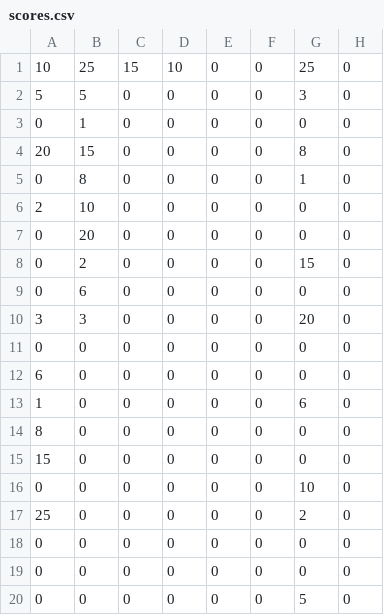
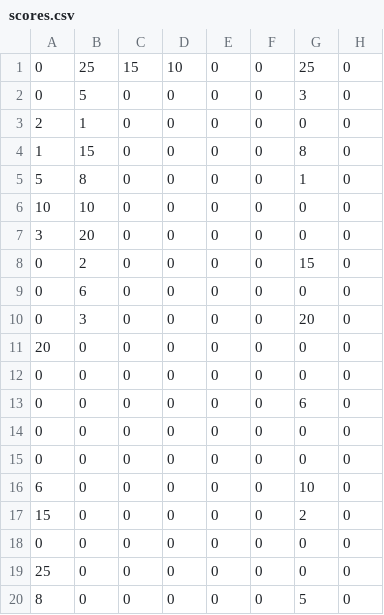
Before and after one commit to MonsieurLoki/Formule1, a CSV file: scores.csv, drawn as a sheet; only a part is shown; the diff names each change by its address in the sheet, - before the commit and + after, or states it on an @@ line.

```diff
--- a/scores.csv
+++ b/scores.csv
-A1: 10
+A1: 0
-A2: 5
+A2: 0
-A3: 0
+A3: 2
-A4: 20
+A4: 1
-A5: 0
+A5: 5
-A6: 2
+A6: 10
-A7: 0
+A7: 3
-A10: 3
+A10: 0
-A11: 0
+A11: 20
-A12: 6
+A12: 0
-A13: 1
+A13: 0
-A14: 8
+A14: 0
-A15: 15
+A15: 0
-A16: 0
+A16: 6
-A17: 25
+A17: 15
-A19: 0
+A19: 25
-A20: 0
+A20: 8
```
Also changed, not shown: 2 other files.
